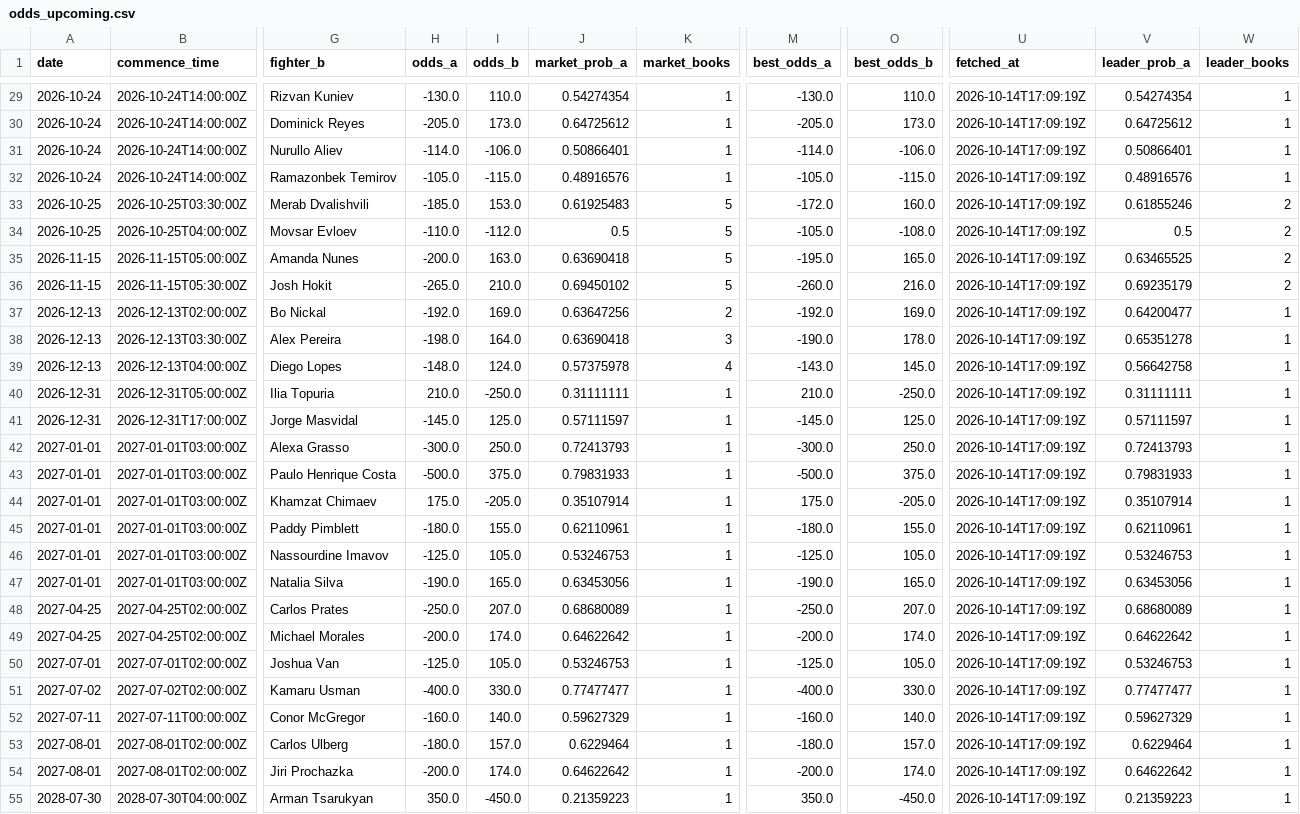
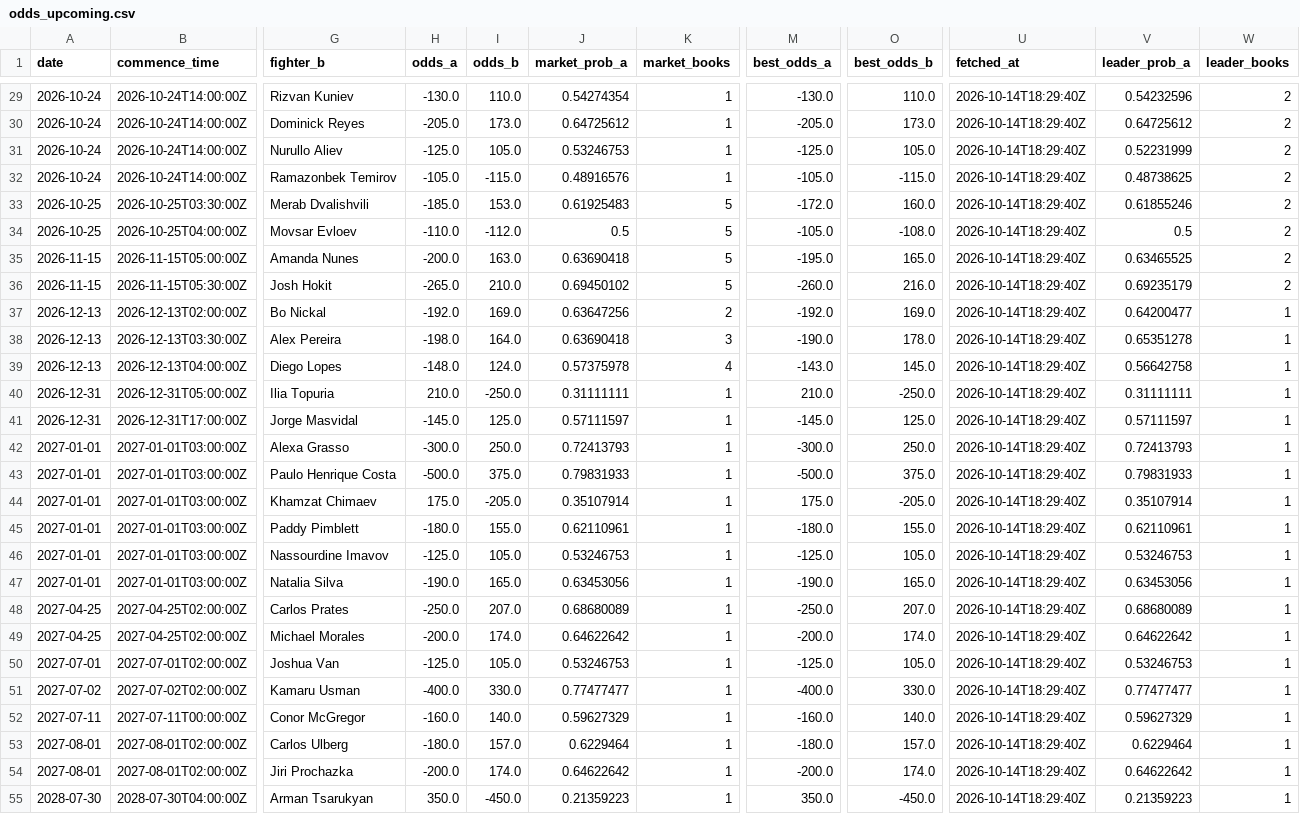
Before and after one commit to joshuakingsland/claude-fights, a CSV file: odds_upcoming.csv, drawn as a sheet; only a part is shown, gaps mark what is left out; the diff covers the shown part only; the diff names each change by its address in the sheet, - before the commit and + after, or states it on an @@ line.

```diff
--- a/odds_upcoming.csv
+++ b/odds_upcoming.csv
-U29:U55 (fetched_at): 2026-10-14T17:09:19Z
+U29:U55 (fetched_at): 2026-10-14T18:29:40Z
-V29 (leader_prob_a): 0.54274354
+V29 (leader_prob_a): 0.54232596
-W29:W32 (leader_books): 1
+W29:W32 (leader_books): 2
-H31 (odds_a): -114.0
+H31 (odds_a): -125.0
-I31 (odds_b): -106.0
+I31 (odds_b): 105.0
-J31 (market_prob_a): 0.50866401
+J31 (market_prob_a): 0.53246753
-M31 (best_odds_a): -114.0
+M31 (best_odds_a): -125.0
-O31 (best_odds_b): -106.0
+O31 (best_odds_b): 105.0
-V31 (leader_prob_a): 0.50866401
+V31 (leader_prob_a): 0.52231999
-V32 (leader_prob_a): 0.48916576
+V32 (leader_prob_a): 0.48738625
```
Also changed, not shown: 57 edited cells elsewhere in this file, 11 other files.
